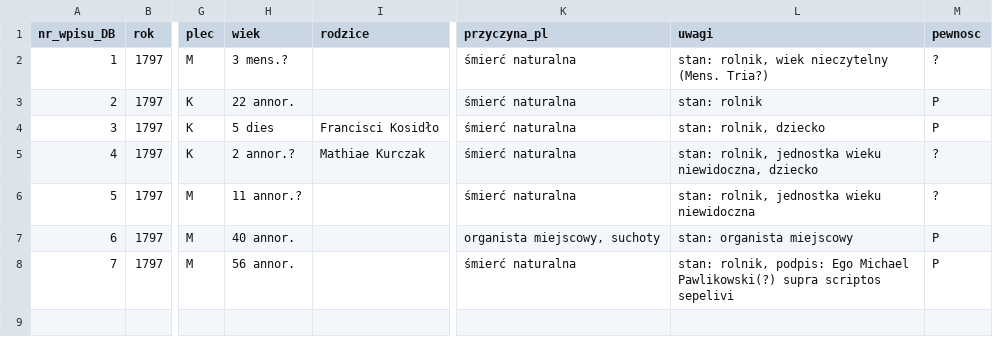
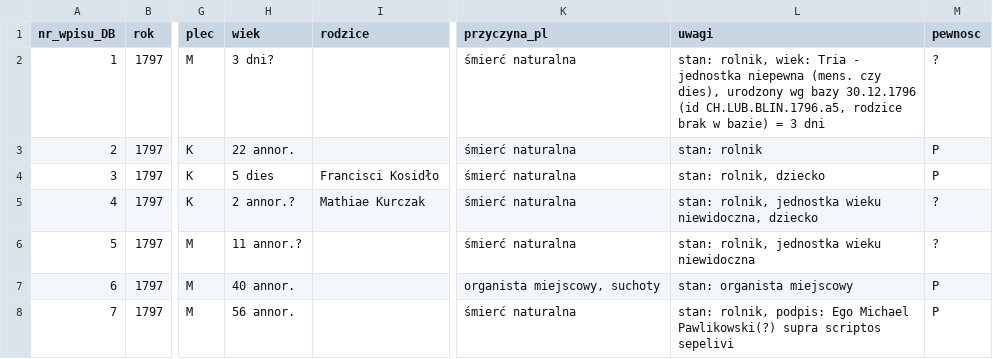
Before and after one commit to toxiconus/genealog-indexer-v7.1, a CSV file: public/konsolidacja/haiku/ODCZYTY/lm/lm-2.csv, drawn as a sheet; only a part is shown, gaps mark what is left out; the diff names each change by its address in the sheet, - before the commit and + after, or states it on an @@ line.

```diff
--- a/public/konsolidacja/haiku/ODCZYTY/lm/lm-2.csv
+++ b/public/konsolidacja/haiku/ODCZYTY/lm/lm-2.csv
-H2 (wiek): 3 mens.?
+H2 (wiek): 3 dni?
-L2 (uwagi): stan: rolnik, wiek nieczytelny (Mens. Tria?)
+L2 (uwagi): stan: rolnik, wiek: Tria - jednostka niepewna (mens. czy dies), urodzony wg bazy 30.12.1796 (id CH.LUB.BLIN.1796.a5, rodzice brak w bazie) = 3 dni
```
Also changed, not shown: 1 other file.
